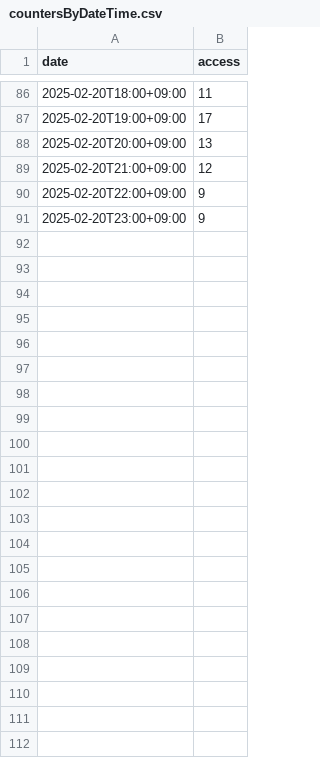
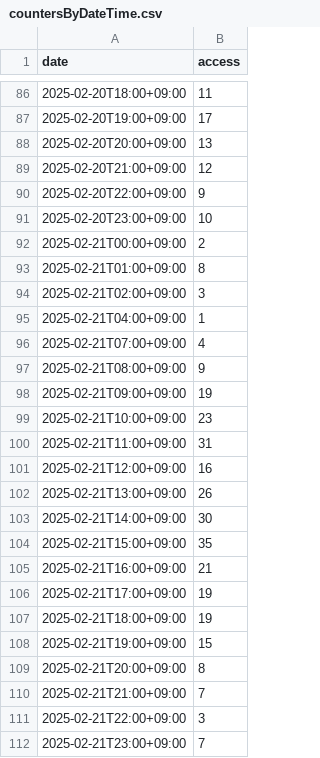
Before and after one commit to categolj/access-report, a CSV file: 2025-02-17_2025-02-23/countersByDateTime.csv, drawn as a sheet; only a part is shown, gaps mark what is left out.

```diff
--- a/2025-02-17_2025-02-23/countersByDateTime.csv
+++ b/2025-02-17_2025-02-23/countersByDateTime.csv
@@ -90,2 +90,23 @@ date,access
 2025-02-20T22:00+09:00,9
-2025-02-20T23:00+09:00,9
+2025-02-20T23:00+09:00,10
+2025-02-21T00:00+09:00,2
+2025-02-21T01:00+09:00,8
+2025-02-21T02:00+09:00,3
+2025-02-21T04:00+09:00,1
+2025-02-21T07:00+09:00,4
+2025-02-21T08:00+09:00,9
+2025-02-21T09:00+09:00,19
+2025-02-21T10:00+09:00,23
+2025-02-21T11:00+09:00,31
+2025-02-21T12:00+09:00,16
+2025-02-21T13:00+09:00,26
+2025-02-21T14:00+09:00,30
+2025-02-21T15:00+09:00,35
+2025-02-21T16:00+09:00,21
+2025-02-21T17:00+09:00,19
+2025-02-21T18:00+09:00,19
+2025-02-21T19:00+09:00,15
+2025-02-21T20:00+09:00,8
+2025-02-21T21:00+09:00,7
+2025-02-21T22:00+09:00,3
+2025-02-21T23:00+09:00,7
```
